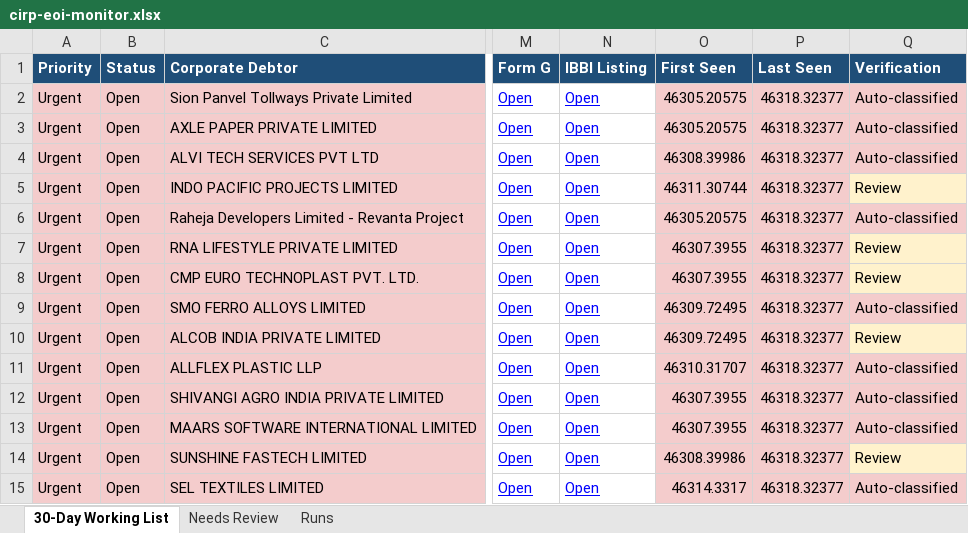
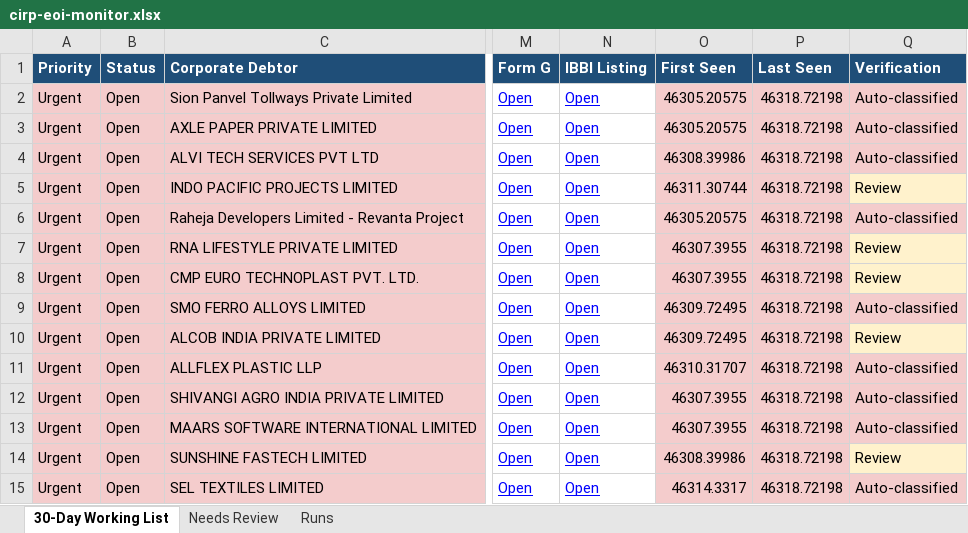
Before and after one commit to Raksham97/cirp-eoi-monitor, an Excel workbook: docs/cirp-eoi-monitor.xlsx, sheet 30-Day Working List, drawn as a sheet; only a part is shown, gaps mark what is left out; values as stored, in another font and other column widths than the file's, no borders; the diff covers the shown part only; the diff names each change by its address in the sheet, - before the commit and + after, or states it on an @@ line.

```diff
--- a/docs/cirp-eoi-monitor.xlsx (sheet 30-Day Working List)
+++ b/docs/cirp-eoi-monitor.xlsx (sheet 30-Day Working List)
-P2:P15 (Last Seen): 46318.32377
+P2:P15 (Last Seen): 46318.72198
```
Also changed, not shown: 2 added rows, 1 removed row, 58 edited cells and cell formats elsewhere in this sheet, sheet Needs Review, sheet Runs, 6 other files.
